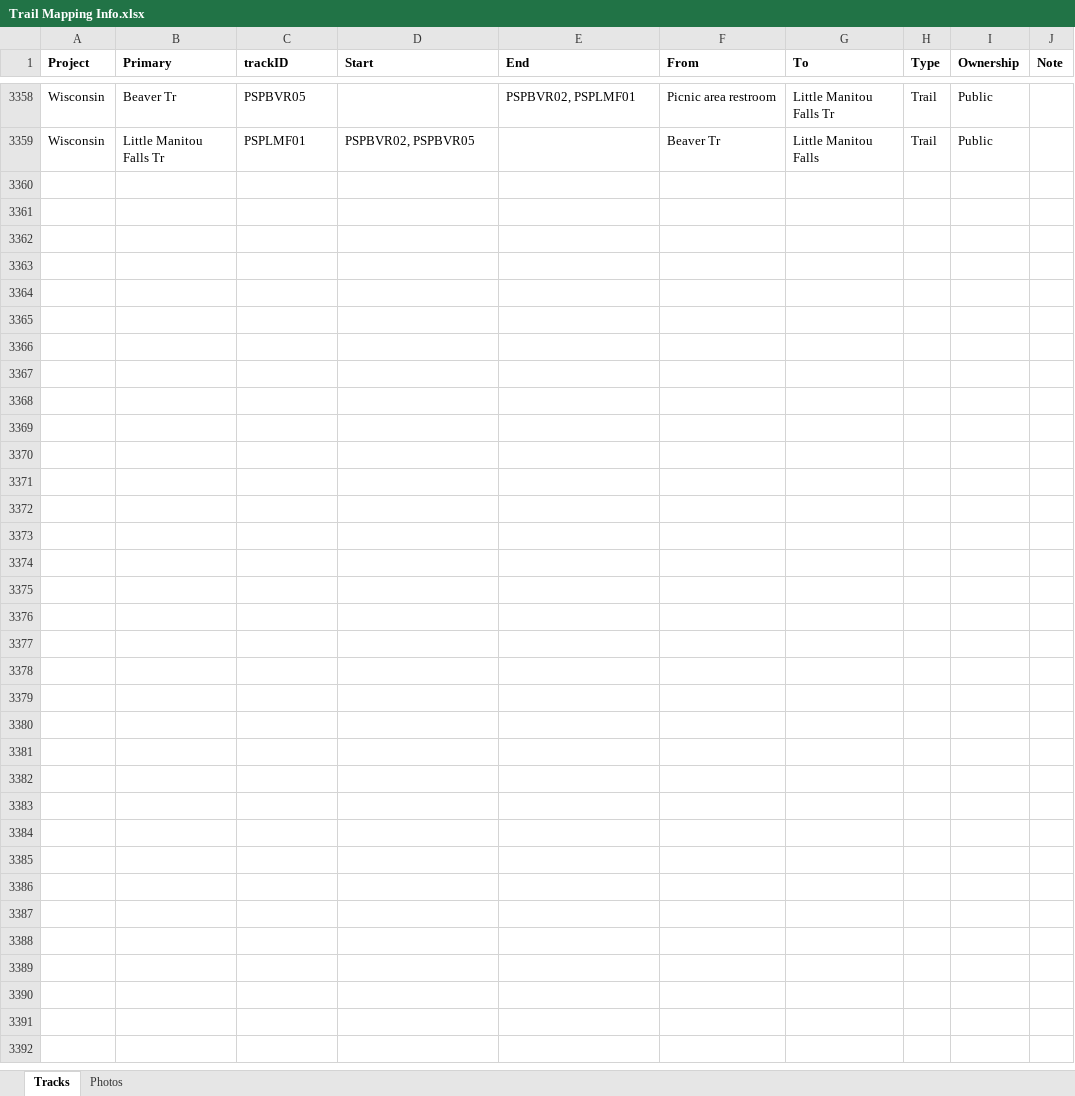
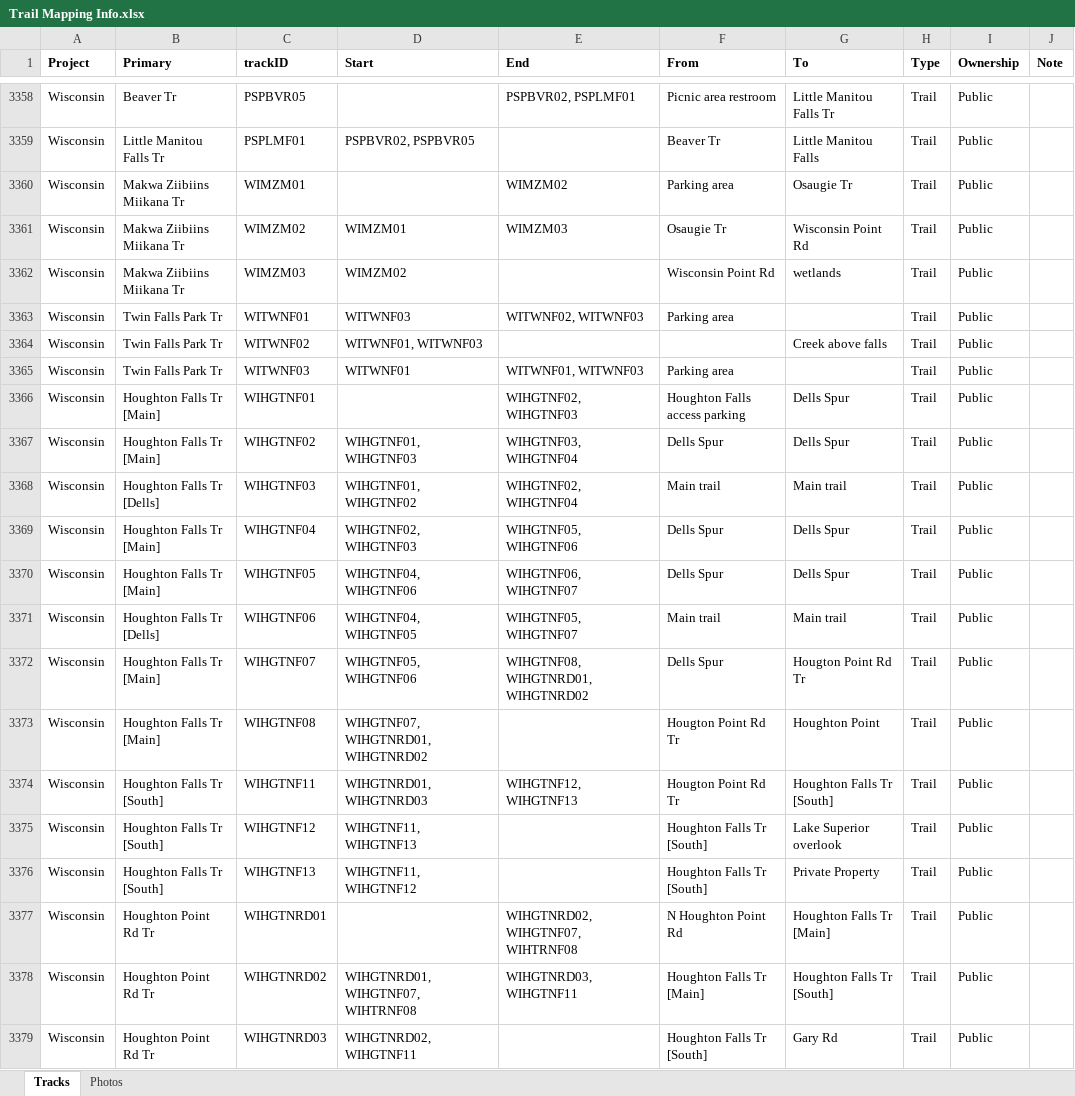
Before and after one commit to droglenc/MAPPING, an Excel workbook: Data/Trail Mapping Info.xlsx, sheet Tracks, drawn as a sheet; only a part is shown, gaps mark what is left out; values as stored, in another font and other column widths than the file's, no borders; the diff names each change by its address in the sheet, - before the commit and + after, or states it on an @@ line.

Commit message:
Adding more Wi Other trails from the past

```diff
--- a/Data/Trail Mapping Info.xlsx (sheet Tracks)
+++ b/Data/Trail Mapping Info.xlsx (sheet Tracks)
+row 3360: Wisconsin | Makwa Ziibiins Miikana Tr | WIMZM01 |  | WIMZM02 | Parking area | Osaugie Tr | Trail | Public
+row 3361: Wisconsin | Makwa Ziibiins Miikana Tr | WIMZM02 | WIMZM01 | WIMZM03 | Osaugie Tr | Wisconsin Point Rd | Trail | Public
+row 3362: Wisconsin | Makwa Ziibiins Miikana Tr | WIMZM03 | WIMZM02 |  | Wisconsin Point Rd | wetlands | Trail | Public
+row 3363: Wisconsin | Twin Falls Park Tr | WITWNF01 | WITWNF03 | WITWNF02, WITWNF03 | Parking area |  | Trail | Public
+row 3364: Wisconsin | Twin Falls Park Tr | WITWNF02 | WITWNF01, WITWNF03 |  |  | Creek above falls | Trail | Public
+row 3365: Wisconsin | Twin Falls Park Tr | WITWNF03 | WITWNF01 | WITWNF01, WITWNF03 | Parking area |  | Trail | Public
+row 3366: Wisconsin | Houghton Falls Tr [Main] | WIHGTNF01 |  | WIHGTNF02, WIHGTNF03 | Houghton Falls access parking | Dells Spur | Trail | Public
+row 3367: Wisconsin | Houghton Falls Tr [Main] | WIHGTNF02 | WIHGTNF01, WIHGTNF03 | WIHGTNF03, WIHGTNF04 | Dells Spur | Dells Spur | Trail | Public
+row 3368: Wisconsin | Houghton Falls Tr [Dells] | WIHGTNF03 | WIHGTNF01, WIHGTNF02 | WIHGTNF02, WIHGTNF04 | Main trail | Main trail | Trail | Public
+row 3369: Wisconsin | Houghton Falls Tr [Main] | WIHGTNF04 | WIHGTNF02, WIHGTNF03 | WIHGTNF05, WIHGTNF06 | Dells Spur | Dells Spur | Trail | Public
+row 3370: Wisconsin | Houghton Falls Tr [Main] | WIHGTNF05 | WIHGTNF04, WIHGTNF06 | WIHGTNF06, WIHGTNF07 | Dells Spur | Dells Spur | Trail | Public
+row 3371: Wisconsin | Houghton Falls Tr [Dells] | WIHGTNF06 | WIHGTNF04, WIHGTNF05 | WIHGTNF05, WIHGTNF07 | Main trail | Main trail | Trail | Public
+row 3372: Wisconsin | Houghton Falls Tr [Main] | WIHGTNF07 | WIHGTNF05, WIHGTNF06 | WIHGTNF08, WIHGTNRD01, WIHGTNRD02 | Dells Spur | Hougton Point Rd Tr | Trail | Public
+row 3373: Wisconsin | Houghton Falls Tr [Main] | WIHGTNF08 | WIHGTNF07, WIHGTNRD01, WIHGTNRD02 |  | Hougton Point Rd Tr | Houghton Point | Trail | Public
+row 3374: Wisconsin | Houghton Falls Tr [South] | WIHGTNF11 | WIHGTNRD01, WIHGTNRD03 | WIHGTNF12, WIHGTNF13 | Hougton Point Rd Tr | Houghton Falls Tr [South] | Trail | Public
+row 3375: Wisconsin | Houghton Falls Tr [South] | WIHGTNF12 | WIHGTNF11, WIHGTNF13 |  | Houghton Falls Tr [South] | Lake Superior overlook | Trail | Public
+row 3376: Wisconsin | Houghton Falls Tr [South] | WIHGTNF13 | WIHGTNF11, WIHGTNF12 |  | Houghton Falls Tr [South] | Private Property | Trail | Public
+row 3377: Wisconsin | Houghton Point Rd Tr | WIHGTNRD01 |  | WIHGTNRD02, WIHGTNF07, WIHTRNF08 | N Houghton Point Rd | Houghton Falls Tr [Main] | Trail | Public
+row 3378: Wisconsin | Houghton Point Rd Tr | WIHGTNRD02 | WIHGTNRD01, WIHGTNF07, WIHTRNF08 | WIHGTNRD03, WIHGTNF11 | Houghton Falls Tr [Main] | Houghton Falls Tr [South] | Trail | Public
+row 3379: Wisconsin | Houghton Point Rd Tr | WIHGTNRD03 | WIHGTNRD02, WIHGTNF11 |  | Houghton Falls Tr [South] | Gary Rd | Trail | Public
```
Also changed, not shown: sheet Photos, 59 other files.
